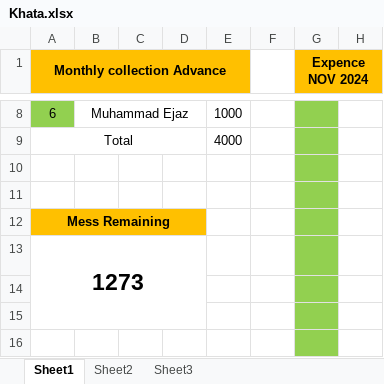
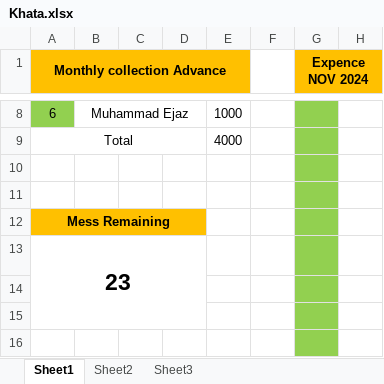
Before and after one commit to mansoorazziz/khata, an Excel workbook: Khata.xlsx, sheet Sheet1, drawn as a sheet; only a part is shown, gaps mark what is left out; values as stored, in another font and other column widths than the file's, no borders; the diff covers the shown part only; the diff names each change by its address in the sheet, - before the commit and + after, or states it on an @@ line.

```diff
--- a/Khata.xlsx (sheet Sheet1)
+++ b/Khata.xlsx (sheet Sheet1)
-A13 (Monthly collection Advance): 1273
+A13 (Monthly collection Advance): 23
```
Also changed, not shown: 4 added rows, 4 removed rows and 19 edited cells elsewhere in this sheet.
